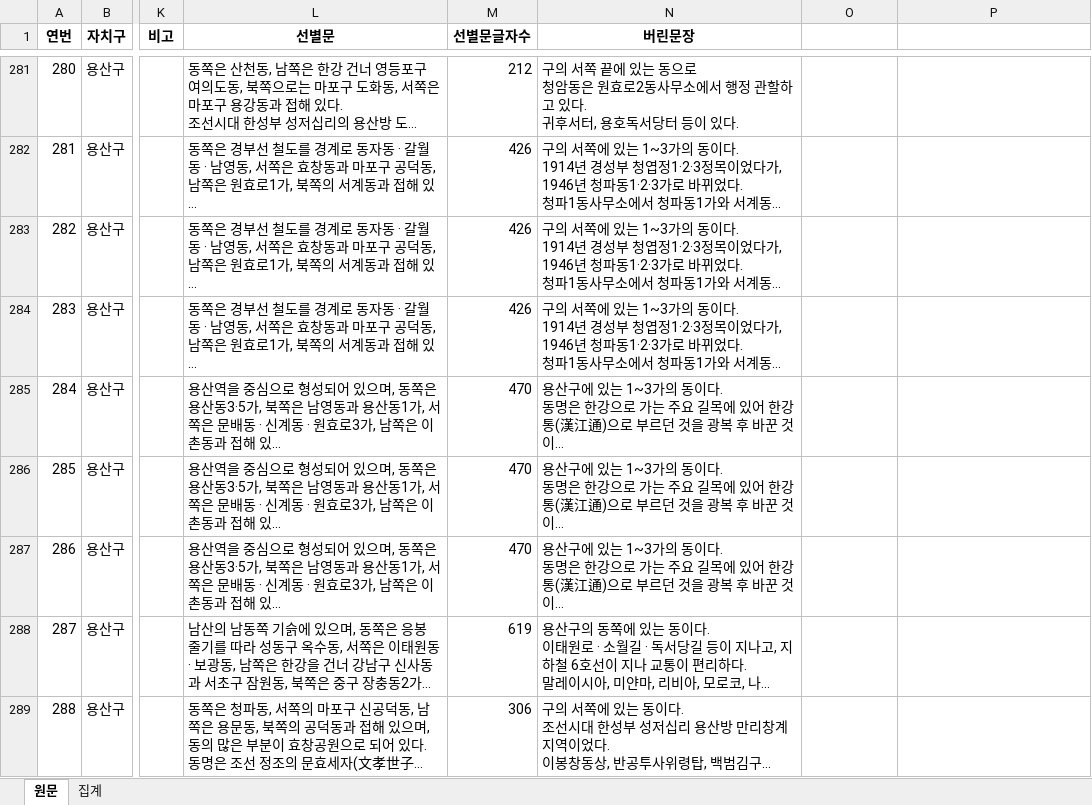
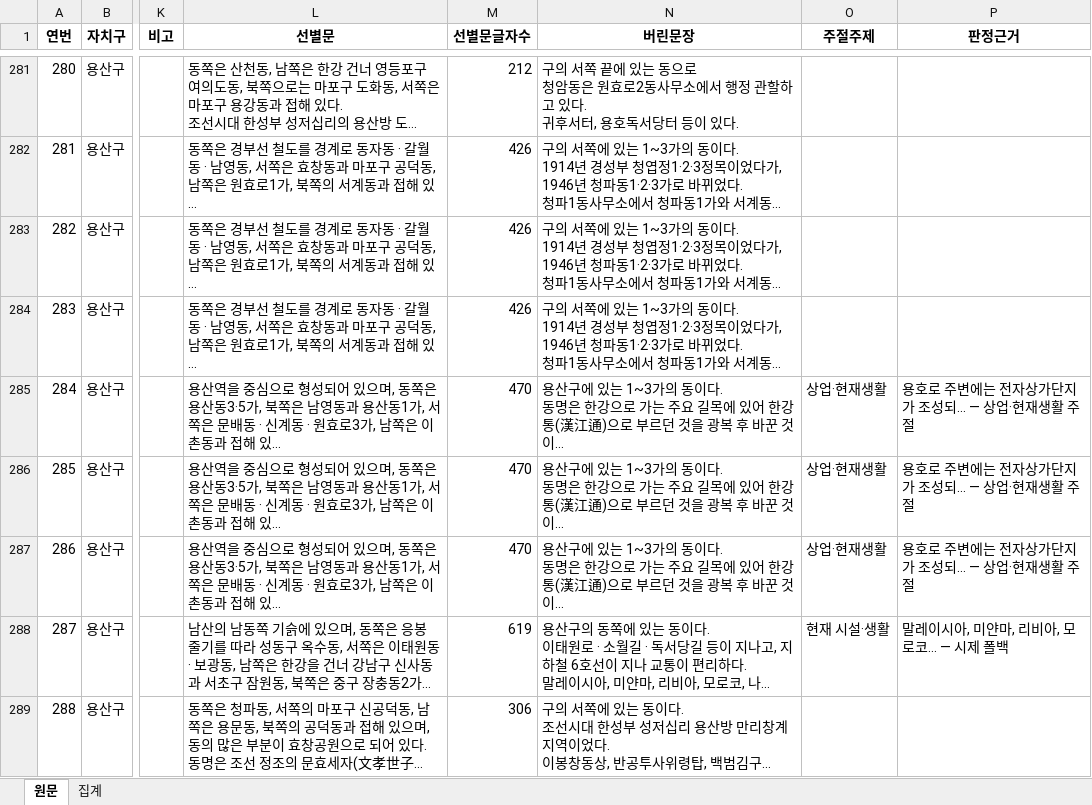
Before and after one commit to ttlmymo/korea-geography-quiz, an Excel workbook: data/dong-source.xlsx, sheet 원문, drawn as a sheet; only a part is shown, gaps mark what is left out; long unchanged cells end in …; values as stored, in another font and other column widths than the file's, no borders; the diff covers the shown part only; the diff names each change by its address in the sheet, - before the commit and + after, or states it on an @@ line.

```diff
--- a/data/dong-source.xlsx (sheet 원문)
+++ b/data/dong-source.xlsx (sheet 원문)
-O1: (empty)
+O1: 주절주제
-P1: (empty)
+P1: 판정근거
-O285:O287 (주절주제): (empty)
+O285:O287 (주절주제): 상업·현재생활
-P285:P287 (판정근거): (empty)
+P285:P287 (판정근거): 용호로 주변에는 전자상가단지가 조성되… — 상업·현재생활 주절
-O288 (주절주제): (empty)
+O288 (주절주제): 현재 시설·생활
-P288 (판정근거): (empty)
+P288 (판정근거): 말레이시아, 미얀마, 리비아, 모로코… — 시제 폴백
```
Also changed, not shown: 195 edited cells elsewhere in this sheet, 1 other file.
